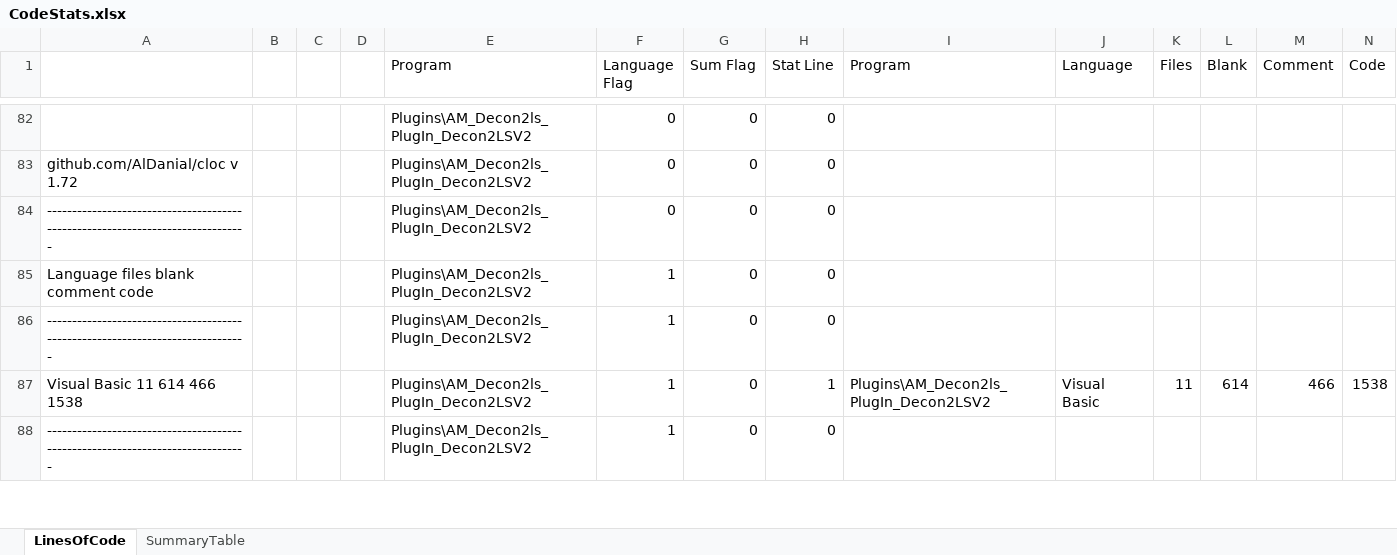
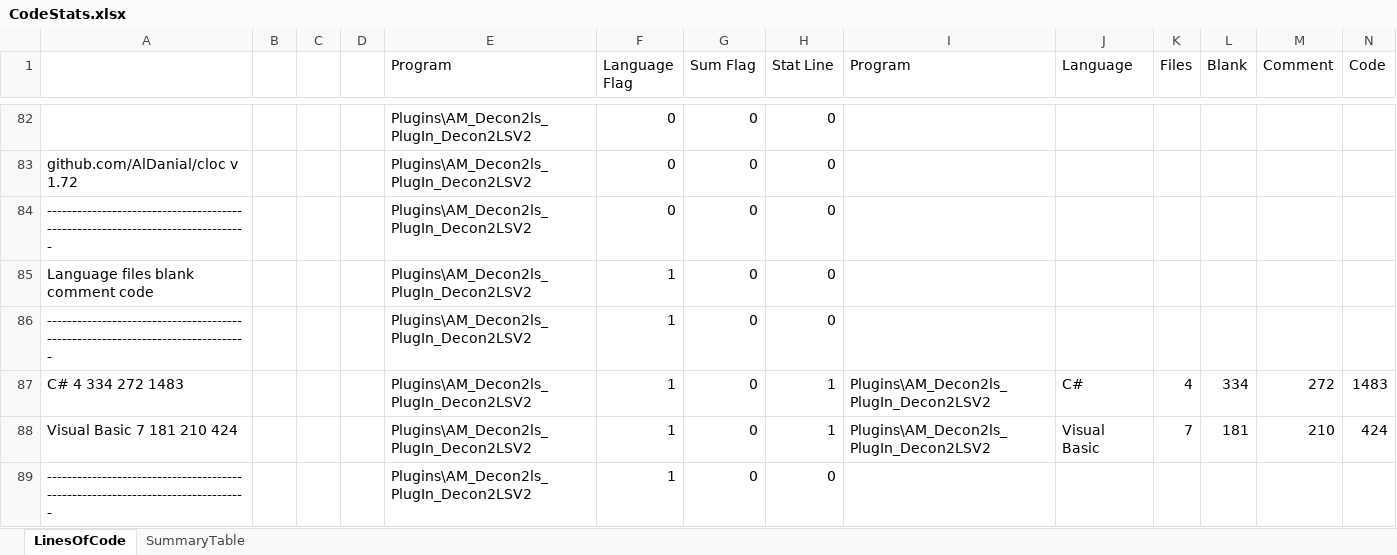
Before and after one commit to PNNL-Comp-Mass-Spec/DMS-Analysis-Manager, an Excel workbook: CodeStats/CodeStats.xlsx, sheet LinesOfCode, drawn as a sheet; only a part is shown, gaps mark what is left out; values as stored, in another font and other column widths than the file's, no borders; addresses are those after the commit; the diff covers the shown part only; the diff names each change by its address in the sheet, - before the commit and + after, or states it on an @@ line.

Commit message:
Update code stats

```diff
--- a/CodeStats/CodeStats.xlsx (sheet LinesOfCode)
+++ b/CodeStats/CodeStats.xlsx (sheet LinesOfCode)
+row 87: C# 4 334 272 1483 |  |  |  | Plugins\AM_Decon2ls_PlugIn_Decon2LSV2 | 1 | 0 | 1 | Plugins\AM_Decon2ls_PlugIn_Decon2LSV2 | C# | 4 | 334 | 272 | 1483
-A88: Visual Basic 11 614 466 1538
+A88: Visual Basic 7 181 210 424
-K88 (Files): 11
+K88 (Files): 7
-L88 (Blank): 614
+L88 (Blank): 181
-M88 (Comment): 466
+M88 (Comment): 210
-N88 (Code): 1538
+N88 (Code): 424
```
Also changed, not shown: 1 added row, 2 removed rows and 168 edited cells elsewhere in this sheet, sheet SummaryTable, formulas that keep their value, charts or pictures, 1 other file.
